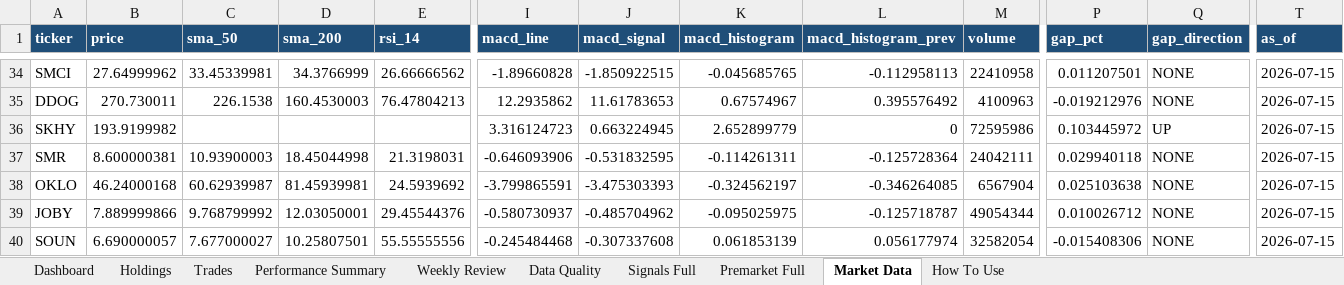
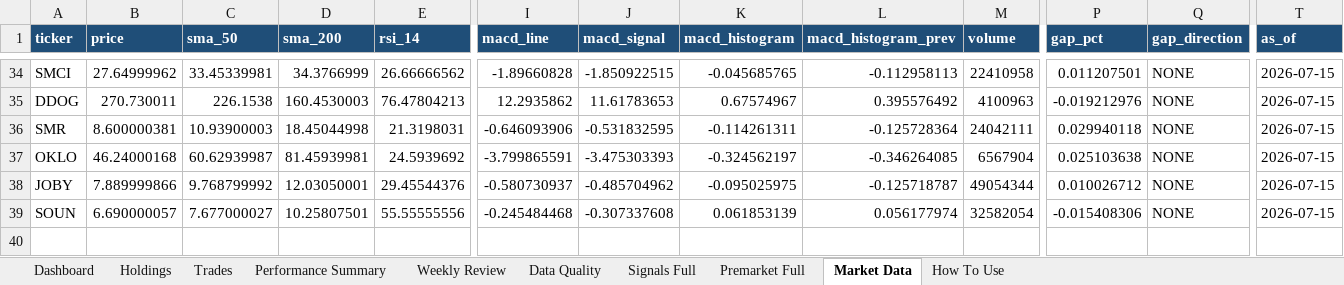
Before and after one commit to nicklc14/trading-engine-v2, an Excel workbook: output/trading_summary.xlsx, sheet Market Data, drawn as a sheet; only a part is shown, gaps mark what is left out; values as stored, in another font and other column widths than the file's, no borders; rows hold the shown columns only; the diff names each change by its address in the sheet, - before the commit and + after, or states it on an @@ line.

```diff
--- a/output/trading_summary.xlsx (sheet Market Data)
+++ b/output/trading_summary.xlsx (sheet Market Data)
-row 36: SKHY | 193.9199982 |  |  |  | 3.316124723 | 0.663224945 | 2.652899779 | 0 | 72595986 | 0.103445972 | UP | 2026-07-15
```
Also changed, not shown: sheet Data Quality, sheet Premarket Full, sheet Signals Full, sheet Dashboard, 5 other files.
